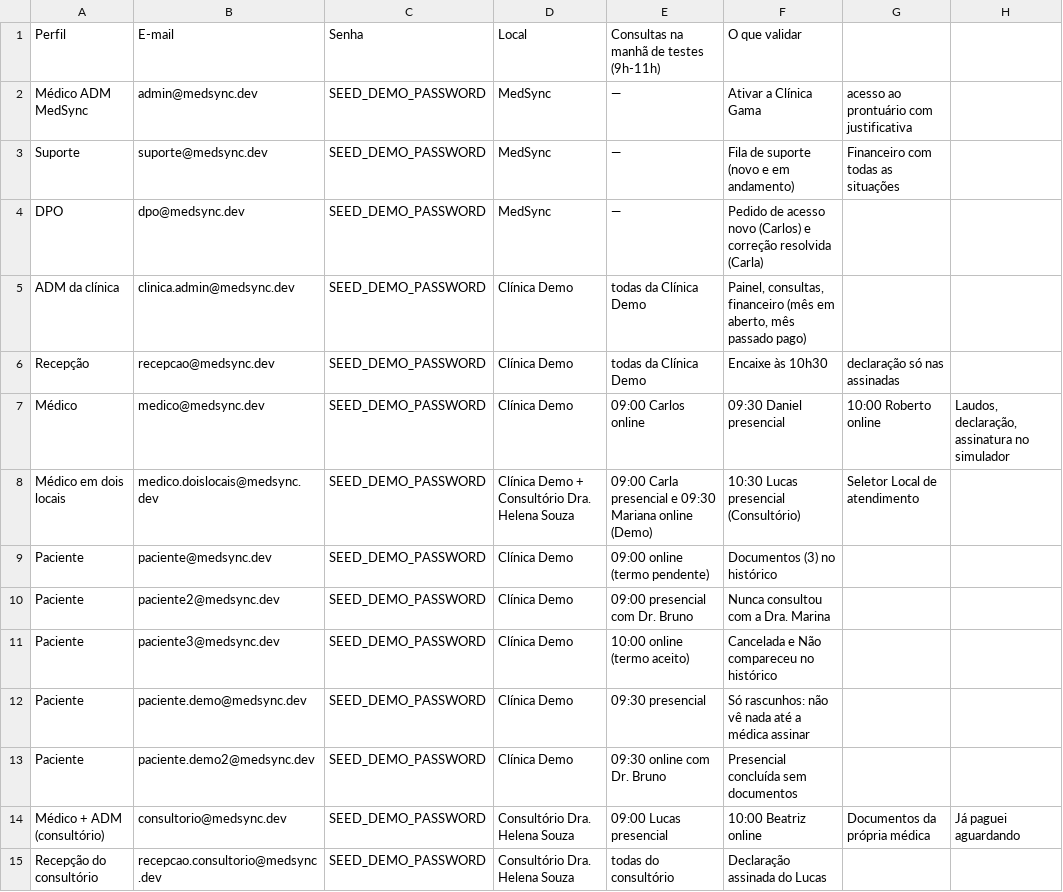
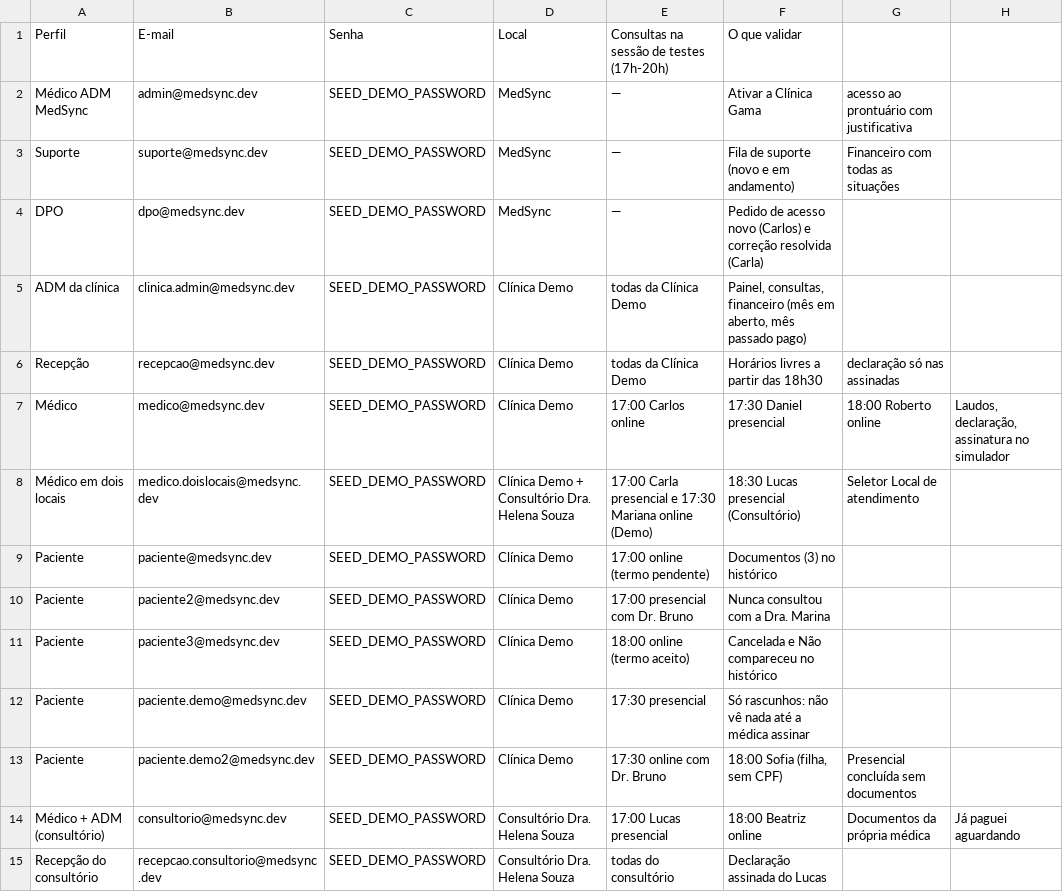
Before and after one commit to juanroas/MedSync, a CSV file: docs/08-quality/massa-de-teste-perfis.csv, drawn as a sheet; only a part is shown; the diff covers the shown part only.

Commit message:
feat: massa em sessoes diarias das 17h as 20h

```diff
--- a/docs/08-quality/massa-de-teste-perfis.csv
+++ b/docs/08-quality/massa-de-teste-perfis.csv
@@ -1,2 +1,2 @@
-Perfil;E-mail;Senha;Local;Consultas na manhã de testes (9h-11h);O que validar
+Perfil;E-mail;Senha;Local;Consultas na sessão de testes (17h-20h);O que validar
 Médico ADM MedSync;admin@medsync.dev;SEED_DEMO_PASSWORD;MedSync;—;Ativar a Clínica Gama; acesso ao prontuário com justificativa
@@ -5,11 +5,11 @@ DPO;dpo@medsync.dev;SEED_DEMO_PASSWORD;MedSync;—;Pedido de acesso novo (Carlos
 ADM da clínica;clinica.admin@medsync.dev;SEED_DEMO_PASSWORD;Clínica Demo;todas da Clínica Demo;Painel, consultas, financeiro (mês em aberto, mês passado pago)
-Recepção;recepcao@medsync.dev;SEED_DEMO_PASSWORD;Clínica Demo;todas da Clínica Demo;Encaixe às 10h30; declaração só nas assinadas
-Médico;medico@medsync.dev;SEED_DEMO_PASSWORD;Clínica Demo;09:00 Carlos online; 09:30 Daniel presencial; 10:00 Roberto online;Laudos, declaração, assinatura no simulador
-Médico em dois locais;medico.doislocais@medsync.dev;SEED_DEMO_PASSWORD;Clínica Demo + Consultório Dra. Helena Souza;09:00 Carla presencial e 09:30 Mariana online (Demo); 10:30 Lucas presencial (Consultório);Seletor Local de atendimento
-Paciente;paciente@medsync.dev;SEED_DEMO_PASSWORD;Clínica Demo;09:00 online (termo pendente);Documentos (3) no histórico
-Paciente;paciente2@medsync.dev;SEED_DEMO_PASSWORD;Clínica Demo;09:00 presencial com Dr. Bruno;Nunca consultou com a Dra. Marina
-Paciente;paciente3@medsync.dev;SEED_DEMO_PASSWORD;Clínica Demo;10:00 online (termo aceito);Cancelada e Não compareceu no histórico
-Paciente;paciente.demo@medsync.dev;SEED_DEMO_PASSWORD;Clínica Demo;09:30 presencial;Só rascunhos: não vê nada até a médica assinar
-Paciente;paciente.demo2@medsync.dev;SEED_DEMO_PASSWORD;Clínica Demo;09:30 online com Dr. Bruno;Presencial concluída sem documentos
-Médico + ADM (consultório);consultorio@medsync.dev;SEED_DEMO_PASSWORD;Consultório Dra. Helena Souza;09:00 Lucas presencial; 10:00 Beatriz online;Documentos da própria médica; Já paguei aguardando
+Recepção;recepcao@medsync.dev;SEED_DEMO_PASSWORD;Clínica Demo;todas da Clínica Demo;Horários livres a partir das 18h30; declaração só nas assinadas
+Médico;medico@medsync.dev;SEED_DEMO_PASSWORD;Clínica Demo;17:00 Carlos online; 17:30 Daniel presencial; 18:00 Roberto online;Laudos, declaração, assinatura no simulador
+Médico em dois locais;medico.doislocais@medsync.dev;SEED_DEMO_PASSWORD;Clínica Demo + Consultório Dra. Helena Souza;17:00 Carla presencial e 17:30 Mariana online (Demo); 18:30 Lucas presencial (Consultório);Seletor Local de atendimento
+Paciente;paciente@medsync.dev;SEED_DEMO_PASSWORD;Clínica Demo;17:00 online (termo pendente);Documentos (3) no histórico
+Paciente;paciente2@medsync.dev;SEED_DEMO_PASSWORD;Clínica Demo;17:00 presencial com Dr. Bruno;Nunca consultou com a Dra. Marina
+Paciente;paciente3@medsync.dev;SEED_DEMO_PASSWORD;Clínica Demo;18:00 online (termo aceito);Cancelada e Não compareceu no histórico
+Paciente;paciente.demo@medsync.dev;SEED_DEMO_PASSWORD;Clínica Demo;17:30 presencial;Só rascunhos: não vê nada até a médica assinar
+Paciente;paciente.demo2@medsync.dev;SEED_DEMO_PASSWORD;Clínica Demo;17:30 online com Dr. Bruno; 18:00 Sofia (filha, sem CPF);Presencial concluída sem documentos
+Médico + ADM (consultório);consultorio@medsync.dev;SEED_DEMO_PASSWORD;Consultório Dra. Helena Souza;17:00 Lucas presencial; 18:00 Beatriz online;Documentos da própria médica; Já paguei aguardando
 Recepção do consultório;recepcao.consultorio@medsync.dev;SEED_DEMO_PASSWORD;Consultório Dra. Helena Souza;todas do consultório;Declaração assinada do Lucas
```
Also changed, not shown: 9 edited cells elsewhere in this file, 8 other files.
